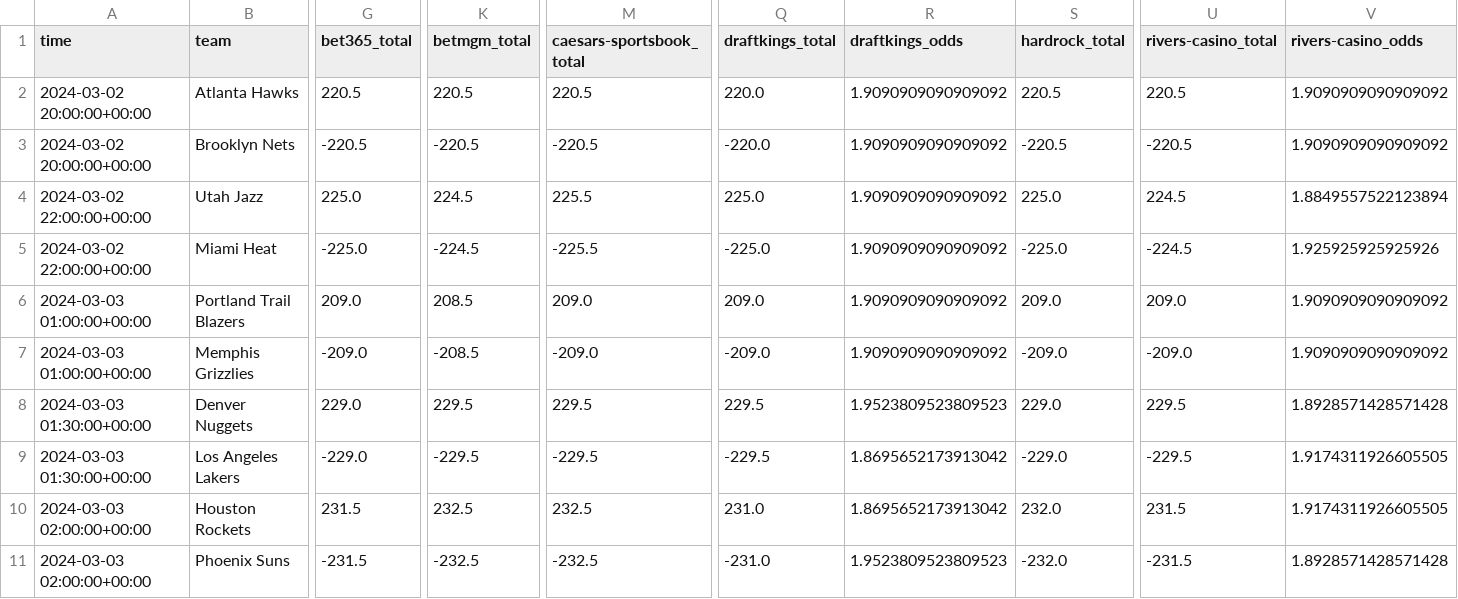
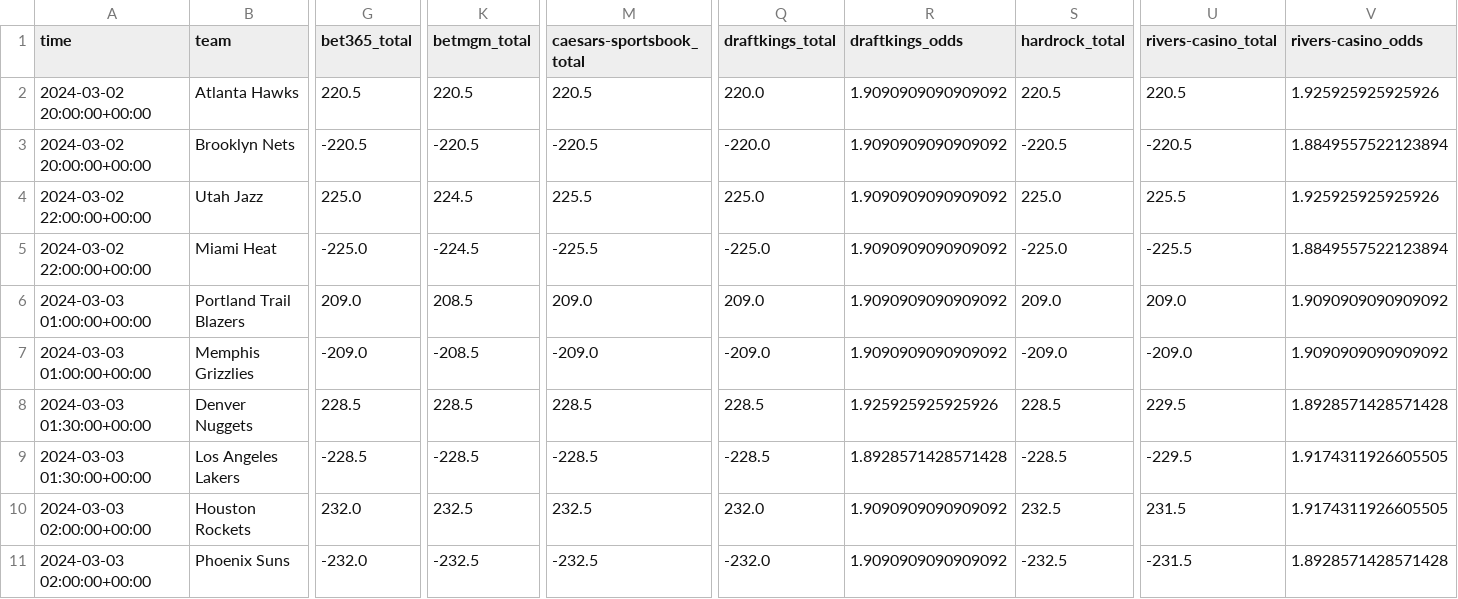
Before and after one commit to Donalcon/reverse_line_movement, a CSV file: nba_total_df.csv, drawn as a sheet; only a part is shown, gaps mark what is left out; the diff covers the shown part only; the diff names each change by its address in the sheet, - before the commit and + after, or states it on an @@ line.

```diff
--- a/nba_total_df.csv
+++ b/nba_total_df.csv
-V2 (rivers-casino_odds): 1.9090909090909092
+V2 (rivers-casino_odds): 1.925925925925926
-V3 (rivers-casino_odds): 1.9090909090909092
+V3 (rivers-casino_odds): 1.8849557522123894
-U4 (rivers-casino_total): 224.5
+U4 (rivers-casino_total): 225.5
-V4 (rivers-casino_odds): 1.8849557522123894
+V4 (rivers-casino_odds): 1.925925925925926
-U5 (rivers-casino_total): -224.5
+U5 (rivers-casino_total): -225.5
-V5 (rivers-casino_odds): 1.925925925925926
+V5 (rivers-casino_odds): 1.8849557522123894
-G8 (bet365_total): 229.0
+G8 (bet365_total): 228.5
-K8 (betmgm_total): 229.5
+K8 (betmgm_total): 228.5
-M8 (caesars-sportsbook_total): 229.5
+M8 (caesars-sportsbook_total): 228.5
-Q8 (draftkings_total): 229.5
+Q8 (draftkings_total): 228.5
-R8 (draftkings_odds): 1.9523809523809523
+R8 (draftkings_odds): 1.925925925925926
-S8 (hardrock_total): 229.0
+S8 (hardrock_total): 228.5
-G9 (bet365_total): -229.0
+G9 (bet365_total): -228.5
-K9 (betmgm_total): -229.5
+K9 (betmgm_total): -228.5
-M9 (caesars-sportsbook_total): -229.5
+M9 (caesars-sportsbook_total): -228.5
-Q9 (draftkings_total): -229.5
+Q9 (draftkings_total): -228.5
-R9 (draftkings_odds): 1.8695652173913042
+R9 (draftkings_odds): 1.8928571428571428
-S9 (hardrock_total): -229.0
+S9 (hardrock_total): -228.5
-G10 (bet365_total): 231.5
+G10 (bet365_total): 232.0
-Q10 (draftkings_total): 231.0
+Q10 (draftkings_total): 232.0
-R10 (draftkings_odds): 1.8695652173913042
+R10 (draftkings_odds): 1.9090909090909092
-S10 (hardrock_total): 232.0
+S10 (hardrock_total): 232.5
-G11 (bet365_total): -231.5
+G11 (bet365_total): -232.0
-Q11 (draftkings_total): -231.0
+Q11 (draftkings_total): -232.0
-R11 (draftkings_odds): 1.9523809523809523
+R11 (draftkings_odds): 1.9090909090909092
-S11 (hardrock_total): -232.0
+S11 (hardrock_total): -232.5
```
Also changed, not shown: 7 edited cells elsewhere in this file, nba_spread_df.csv.
